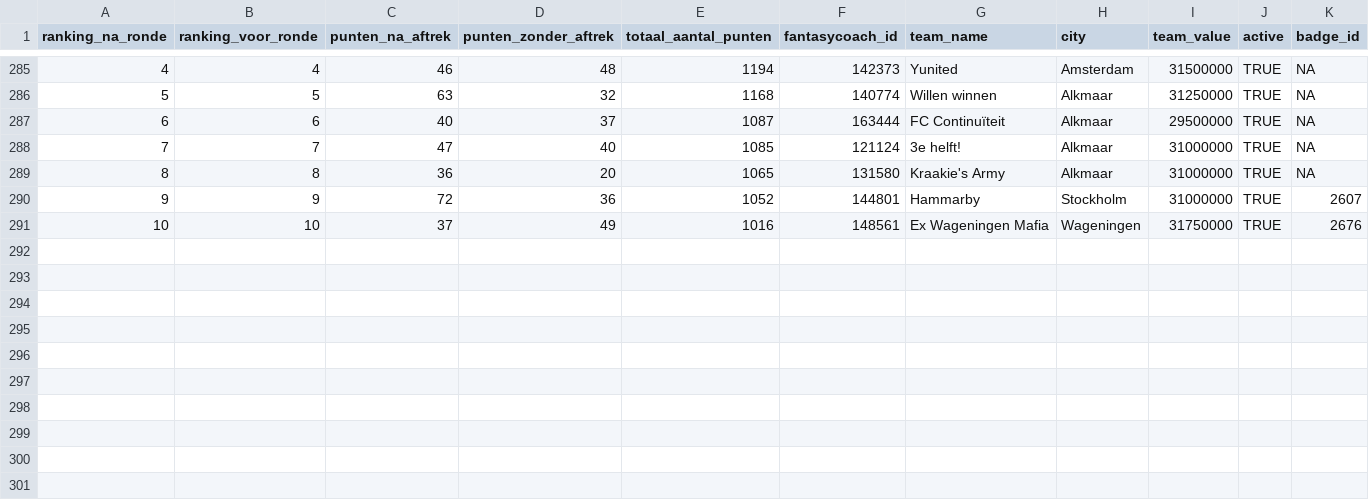
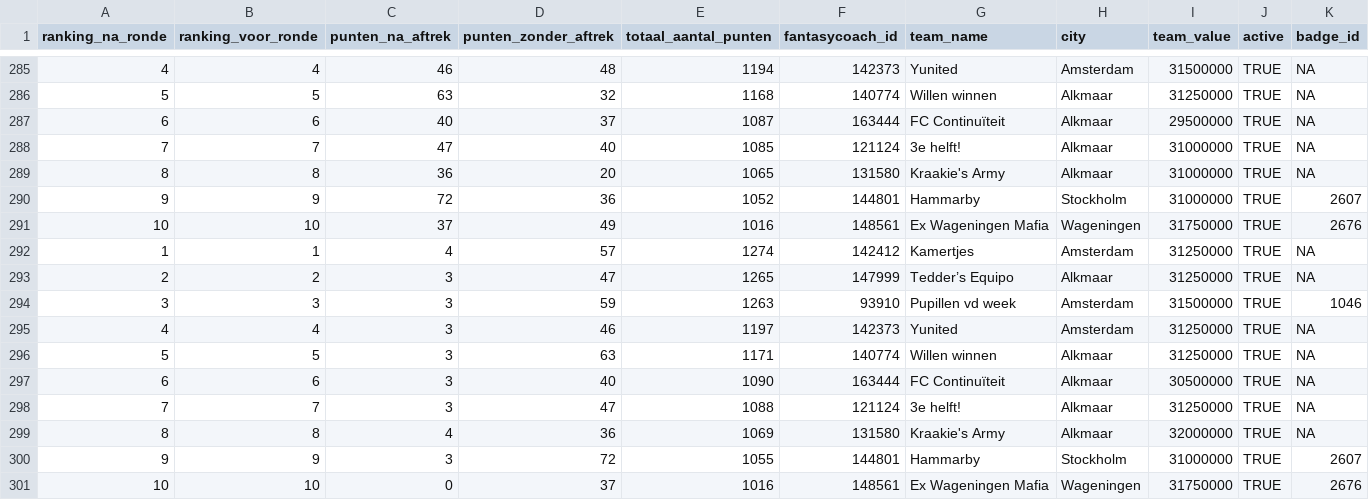
Before and after one commit to rubensan19/cvhj-scraper, a CSV file: data/alle_rondes.csv, drawn as a sheet; only a part is shown, gaps mark what is left out; rows hold the shown columns only; the diff names each change by its address in the sheet, - before the commit and + after, or states it on an @@ line.

```diff
--- a/data/alle_rondes.csv
+++ b/data/alle_rondes.csv
+row 292: 1 | 1 | 4 | 57 | 1274 | 142412 | Kamertjes | Amsterdam | 31250000 | TRUE | NA
+row 293: 2 | 2 | 3 | 47 | 1265 | 147999 | Tedder’s Equipo | Alkmaar | 31250000 | TRUE | NA
+row 294: 3 | 3 | 3 | 59 | 1263 | 93910 | Pupillen vd week | Amsterdam | 31500000 | TRUE | 1046
+row 295: 4 | 4 | 3 | 46 | 1197 | 142373 | Yunited | Amsterdam | 31250000 | TRUE | NA
+row 296: 5 | 5 | 3 | 63 | 1171 | 140774 | Willen winnen | Alkmaar | 31250000 | TRUE | NA
+row 297: 6 | 6 | 3 | 40 | 1090 | 163444 | FC Continuïteit | Alkmaar | 30500000 | TRUE | NA
+row 298: 7 | 7 | 3 | 47 | 1088 | 121124 | 3e helft! | Alkmaar | 31250000 | TRUE | NA
+row 299: 8 | 8 | 4 | 36 | 1069 | 131580 | Kraakie's Army | Alkmaar | 32000000 | TRUE | NA
+row 300: 9 | 9 | 3 | 72 | 1055 | 144801 | Hammarby | Stockholm | 31000000 | TRUE | 2607
+row 301: 10 | 10 | 0 | 37 | 1016 | 148561 | Ex Wageningen Mafia | Wageningen | 31750000 | TRUE | 2676
```
